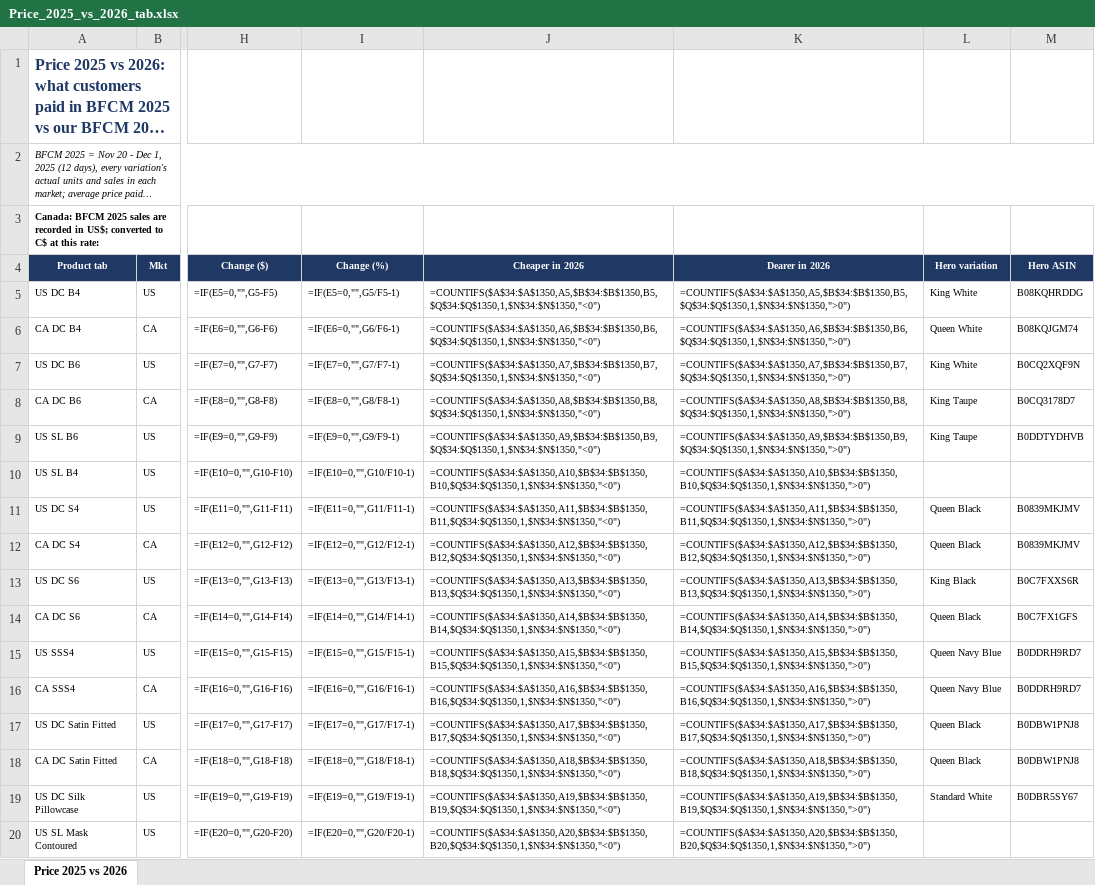
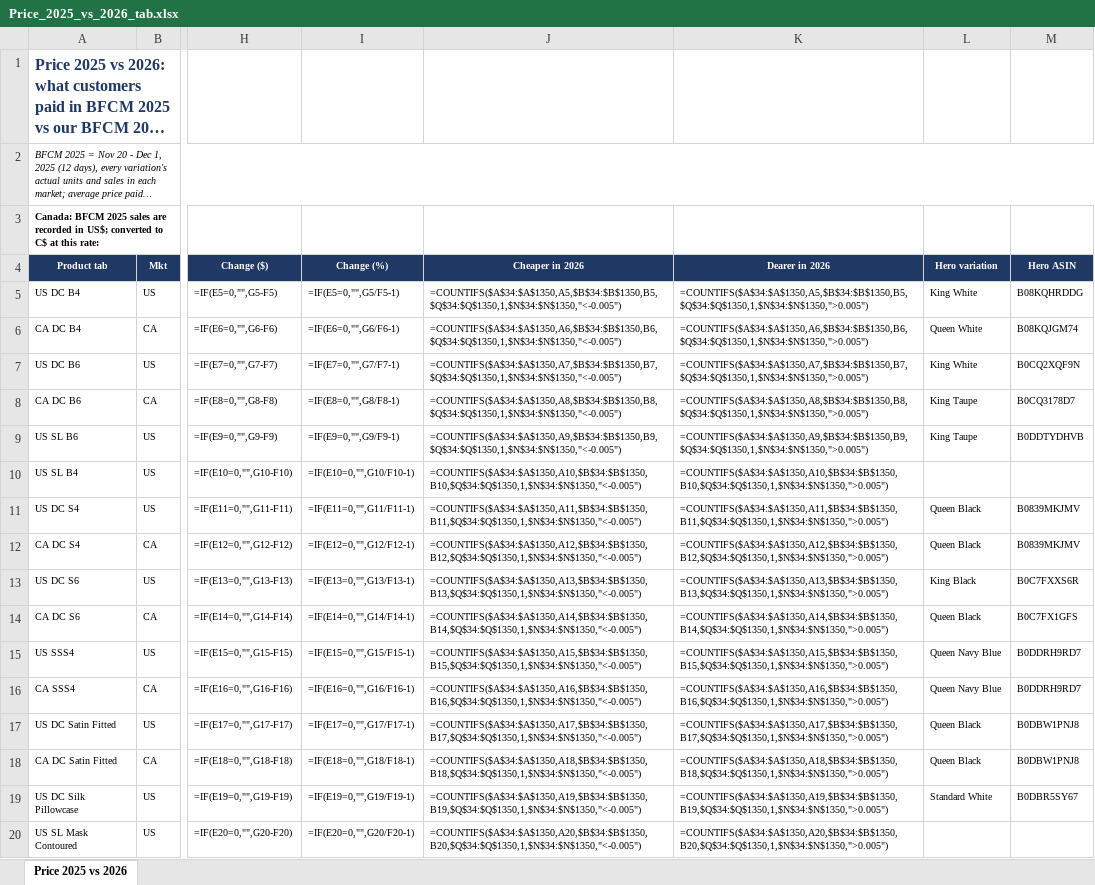
Before and after one commit to zarlish-web/PPC-Audit-, an Excel workbook: bfcm-2026/competitor-tracker/Price_2025_vs_2026_tab.xlsx, sheet Price 2025 vs 2026, drawn as a sheet; only a part is shown, gaps mark what is left out; long unchanged cells end in …; values as stored, in another font and other column widths than the file's, no borders; formulas without a stored value are shown as written; conditional formats not drawn; the diff covers the shown part only; the diff names each change by its address in the sheet, - before the commit and + after, or states it on an @@ line.

```diff
--- a/bfcm-2026/competitor-tracker/Price_2025_vs_2026_tab.xlsx (sheet Price 2025 vs 2026)
+++ b/bfcm-2026/competitor-tracker/Price_2025_vs_2026_tab.xlsx (sheet Price 2025 vs 2026)
-J5 (Cheaper in 2026): =COUNTIFS($A$34:$A$1350,A5,$B$34:$B$1350,B5,$Q$34:$Q$1350,1,$N$34:$N$1350,"<0")
+J5 (Cheaper in 2026): =COUNTIFS($A$34:$A$1350,A5,$B$34:$B$1350,B5,$Q$34:$Q$1350,1,$N$34:$N$1350,"<-0.005")
-K5 (Dearer in 2026): =COUNTIFS($A$34:$A$1350,A5,$B$34:$B$1350,B5,$Q$34:$Q$1350,1,$N$34:$N$1350,">0")
+K5 (Dearer in 2026): =COUNTIFS($A$34:$A$1350,A5,$B$34:$B$1350,B5,$Q$34:$Q$1350,1,$N$34:$N$1350,">0.005")
-J6 (Cheaper in 2026): =COUNTIFS($A$34:$A$1350,A6,$B$34:$B$1350,B6,$Q$34:$Q$1350,1,$N$34:$N$1350,"<0")
+J6 (Cheaper in 2026): =COUNTIFS($A$34:$A$1350,A6,$B$34:$B$1350,B6,$Q$34:$Q$1350,1,$N$34:$N$1350,"<-0.005")
-K6 (Dearer in 2026): =COUNTIFS($A$34:$A$1350,A6,$B$34:$B$1350,B6,$Q$34:$Q$1350,1,$N$34:$N$1350,">0")
+K6 (Dearer in 2026): =COUNTIFS($A$34:$A$1350,A6,$B$34:$B$1350,B6,$Q$34:$Q$1350,1,$N$34:$N$1350,">0.005")
-J7 (Cheaper in 2026): =COUNTIFS($A$34:$A$1350,A7,$B$34:$B$1350,B7,$Q$34:$Q$1350,1,$N$34:$N$1350,"<0")
+J7 (Cheaper in 2026): =COUNTIFS($A$34:$A$1350,A7,$B$34:$B$1350,B7,$Q$34:$Q$1350,1,$N$34:$N$1350,"<-0.005")
-K7 (Dearer in 2026): =COUNTIFS($A$34:$A$1350,A7,$B$34:$B$1350,B7,$Q$34:$Q$1350,1,$N$34:$N$1350,">0")
+K7 (Dearer in 2026): =COUNTIFS($A$34:$A$1350,A7,$B$34:$B$1350,B7,$Q$34:$Q$1350,1,$N$34:$N$1350,">0.005")
-J8 (Cheaper in 2026): =COUNTIFS($A$34:$A$1350,A8,$B$34:$B$1350,B8,$Q$34:$Q$1350,1,$N$34:$N$1350,"<0")
+J8 (Cheaper in 2026): =COUNTIFS($A$34:$A$1350,A8,$B$34:$B$1350,B8,$Q$34:$Q$1350,1,$N$34:$N$1350,"<-0.005")
-K8 (Dearer in 2026): =COUNTIFS($A$34:$A$1350,A8,$B$34:$B$1350,B8,$Q$34:$Q$1350,1,$N$34:$N$1350,">0")
+K8 (Dearer in 2026): =COUNTIFS($A$34:$A$1350,A8,$B$34:$B$1350,B8,$Q$34:$Q$1350,1,$N$34:$N$1350,">0.005")
-J9 (Cheaper in 2026): =COUNTIFS($A$34:$A$1350,A9,$B$34:$B$1350,B9,$Q$34:$Q$1350,1,$N$34:$N$1350,"<0")
+J9 (Cheaper in 2026): =COUNTIFS($A$34:$A$1350,A9,$B$34:$B$1350,B9,$Q$34:$Q$1350,1,$N$34:$N$1350,"<-0.005")
-K9 (Dearer in 2026): =COUNTIFS($A$34:$A$1350,A9,$B$34:$B$1350,B9,$Q$34:$Q$1350,1,$N$34:$N$1350,">0")
+K9 (Dearer in 2026): =COUNTIFS($A$34:$A$1350,A9,$B$34:$B$1350,B9,$Q$34:$Q$1350,1,$N$34:$N$1350,">0.005")
-J10 (Cheaper in 2026): =COUNTIFS($A$34:$A$1350,A10,$B$34:$B$1350,B10,$Q$34:$Q$1350,1,$N$34:$N$1350,"<0")
+J10 (Cheaper in 2026): =COUNTIFS($A$34:$A$1350,A10,$B$34:$B$1350,B10,$Q$34:$Q$1350,1,$N$34:$N$1350,"<-0.005")
-K10 (Dearer in 2026): =COUNTIFS($A$34:$A$1350,A10,$B$34:$B$1350,B10,$Q$34:$Q$1350,1,$N$34:$N$1350,">0")
+K10 (Dearer in 2026): =COUNTIFS($A$34:$A$1350,A10,$B$34:$B$1350,B10,$Q$34:$Q$1350,1,$N$34:$N$1350,">0.005")
-J11 (Cheaper in 2026): =COUNTIFS($A$34:$A$1350,A11,$B$34:$B$1350,B11,$Q$34:$Q$1350,1,$N$34:$N$1350,"<0")
+J11 (Cheaper in 2026): =COUNTIFS($A$34:$A$1350,A11,$B$34:$B$1350,B11,$Q$34:$Q$1350,1,$N$34:$N$1350,"<-0.005")
-K11 (Dearer in 2026): =COUNTIFS($A$34:$A$1350,A11,$B$34:$B$1350,B11,$Q$34:$Q$1350,1,$N$34:$N$1350,">0")
+K11 (Dearer in 2026): =COUNTIFS($A$34:$A$1350,A11,$B$34:$B$1350,B11,$Q$34:$Q$1350,1,$N$34:$N$1350,">0.005")
-J12 (Cheaper in 2026): =COUNTIFS($A$34:$A$1350,A12,$B$34:$B$1350,B12,$Q$34:$Q$1350,1,$N$34:$N$1350,"<0")
+J12 (Cheaper in 2026): =COUNTIFS($A$34:$A$1350,A12,$B$34:$B$1350,B12,$Q$34:$Q$1350,1,$N$34:$N$1350,"<-0.005")
-K12 (Dearer in 2026): =COUNTIFS($A$34:$A$1350,A12,$B$34:$B$1350,B12,$Q$34:$Q$1350,1,$N$34:$N$1350,">0")
+K12 (Dearer in 2026): =COUNTIFS($A$34:$A$1350,A12,$B$34:$B$1350,B12,$Q$34:$Q$1350,1,$N$34:$N$1350,">0.005")
-J13 (Cheaper in 2026): =COUNTIFS($A$34:$A$1350,A13,$B$34:$B$1350,B13,$Q$34:$Q$1350,1,$N$34:$N$1350,"<0")
+J13 (Cheaper in 2026): =COUNTIFS($A$34:$A$1350,A13,$B$34:$B$1350,B13,$Q$34:$Q$1350,1,$N$34:$N$1350,"<-0.005")
-K13 (Dearer in 2026): =COUNTIFS($A$34:$A$1350,A13,$B$34:$B$1350,B13,$Q$34:$Q$1350,1,$N$34:$N$1350,">0")
+K13 (Dearer in 2026): =COUNTIFS($A$34:$A$1350,A13,$B$34:$B$1350,B13,$Q$34:$Q$1350,1,$N$34:$N$1350,">0.005")
-J14 (Cheaper in 2026): =COUNTIFS($A$34:$A$1350,A14,$B$34:$B$1350,B14,$Q$34:$Q$1350,1,$N$34:$N$1350,"<0")
+J14 (Cheaper in 2026): =COUNTIFS($A$34:$A$1350,A14,$B$34:$B$1350,B14,$Q$34:$Q$1350,1,$N$34:$N$1350,"<-0.005")
-K14 (Dearer in 2026): =COUNTIFS($A$34:$A$1350,A14,$B$34:$B$1350,B14,$Q$34:$Q$1350,1,$N$34:$N$1350,">0")
+K14 (Dearer in 2026): =COUNTIFS($A$34:$A$1350,A14,$B$34:$B$1350,B14,$Q$34:$Q$1350,1,$N$34:$N$1350,">0.005")
-J15 (Cheaper in 2026): =COUNTIFS($A$34:$A$1350,A15,$B$34:$B$1350,B15,$Q$34:$Q$1350,1,$N$34:$N$1350,"<0")
+J15 (Cheaper in 2026): =COUNTIFS($A$34:$A$1350,A15,$B$34:$B$1350,B15,$Q$34:$Q$1350,1,$N$34:$N$1350,"<-0.005")
-K15 (Dearer in 2026): =COUNTIFS($A$34:$A$1350,A15,$B$34:$B$1350,B15,$Q$34:$Q$1350,1,$N$34:$N$1350,">0")
+K15 (Dearer in 2026): =COUNTIFS($A$34:$A$1350,A15,$B$34:$B$1350,B15,$Q$34:$Q$1350,1,$N$34:$N$1350,">0.005")
-J16 (Cheaper in 2026): =COUNTIFS($A$34:$A$1350,A16,$B$34:$B$1350,B16,$Q$34:$Q$1350,1,$N$34:$N$1350,"<0")
+J16 (Cheaper in 2026): =COUNTIFS($A$34:$A$1350,A16,$B$34:$B$1350,B16,$Q$34:$Q$1350,1,$N$34:$N$1350,"<-0.005")
-K16 (Dearer in 2026): =COUNTIFS($A$34:$A$1350,A16,$B$34:$B$1350,B16,$Q$34:$Q$1350,1,$N$34:$N$1350,">0")
+K16 (Dearer in 2026): =COUNTIFS($A$34:$A$1350,A16,$B$34:$B$1350,B16,$Q$34:$Q$1350,1,$N$34:$N$1350,">0.005")
-J17 (Cheaper in 2026): =COUNTIFS($A$34:$A$1350,A17,$B$34:$B$1350,B17,$Q$34:$Q$1350,1,$N$34:$N$1350,"<0")
+J17 (Cheaper in 2026): =COUNTIFS($A$34:$A$1350,A17,$B$34:$B$1350,B17,$Q$34:$Q$1350,1,$N$34:$N$1350,"<-0.005")
-K17 (Dearer in 2026): =COUNTIFS($A$34:$A$1350,A17,$B$34:$B$1350,B17,$Q$34:$Q$1350,1,$N$34:$N$1350,">0")
+K17 (Dearer in 2026): =COUNTIFS($A$34:$A$1350,A17,$B$34:$B$1350,B17,$Q$34:$Q$1350,1,$N$34:$N$1350,">0.005")
-J18 (Cheaper in 2026): =COUNTIFS($A$34:$A$1350,A18,$B$34:$B$1350,B18,$Q$34:$Q$1350,1,$N$34:$N$1350,"<0")
+J18 (Cheaper in 2026): =COUNTIFS($A$34:$A$1350,A18,$B$34:$B$1350,B18,$Q$34:$Q$1350,1,$N$34:$N$1350,"<-0.005")
-K18 (Dearer in 2026): =COUNTIFS($A$34:$A$1350,A18,$B$34:$B$1350,B18,$Q$34:$Q$1350,1,$N$34:$N$1350,">0")
+K18 (Dearer in 2026): =COUNTIFS($A$34:$A$1350,A18,$B$34:$B$1350,B18,$Q$34:$Q$1350,1,$N$34:$N$1350,">0.005")
-J19 (Cheaper in 2026): =COUNTIFS($A$34:$A$1350,A19,$B$34:$B$1350,B19,$Q$34:$Q$1350,1,$N$34:$N$1350,"<0")
+J19 (Cheaper in 2026): =COUNTIFS($A$34:$A$1350,A19,$B$34:$B$1350,B19,$Q$34:$Q$1350,1,$N$34:$N$1350,"<-0.005")
-K19 (Dearer in 2026): =COUNTIFS($A$34:$A$1350,A19,$B$34:$B$1350,B19,$Q$34:$Q$1350,1,$N$34:$N$1350,">0")
+K19 (Dearer in 2026): =COUNTIFS($A$34:$A$1350,A19,$B$34:$B$1350,B19,$Q$34:$Q$1350,1,$N$34:$N$1350,">0.005")
-J20 (Cheaper in 2026): =COUNTIFS($A$34:$A$1350,A20,$B$34:$B$1350,B20,$Q$34:$Q$1350,1,$N$34:$N$1350,"<0")
+J20 (Cheaper in 2026): =COUNTIFS($A$34:$A$1350,A20,$B$34:$B$1350,B20,$Q$34:$Q$1350,1,$N$34:$N$1350,"<-0.005")
-K20 (Dearer in 2026): =COUNTIFS($A$34:$A$1350,A20,$B$34:$B$1350,B20,$Q$34:$Q$1350,1,$N$34:$N$1350,">0")
+K20 (Dearer in 2026): =COUNTIFS($A$34:$A$1350,A20,$B$34:$B$1350,B20,$Q$34:$Q$1350,1,$N$34:$N$1350,">0.005")
```
Also changed, not shown: 20 edited cells elsewhere in this sheet, 2 other files.
